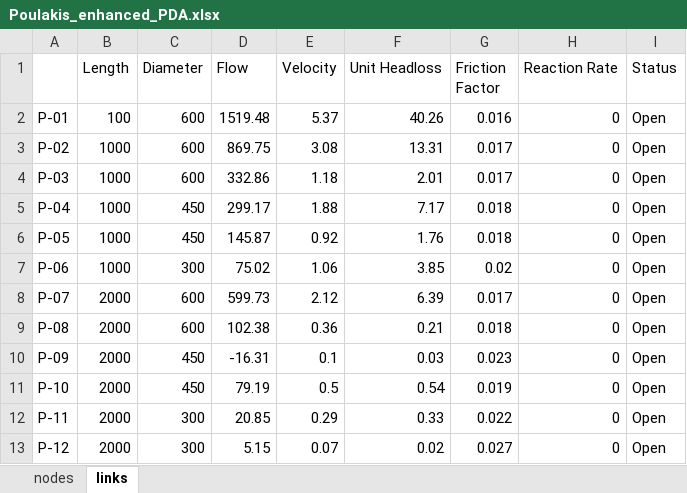
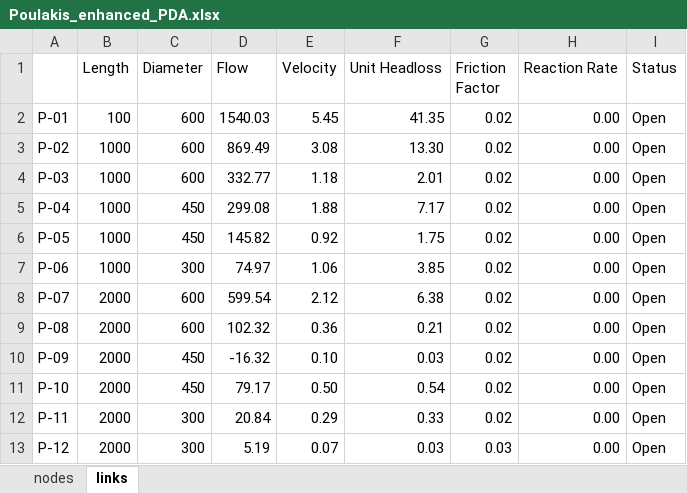
Before and after one commit to oopnet/oopnet, an Excel workbook: testing/networks/Poulakis_enhanced_PDA.xlsx, sheet links, drawn as a sheet; only a part is shown; values as stored, in another font and other column widths than the file's, no borders; the diff covers the shown part only; the diff names each change by its address in the sheet, - before the commit and + after, or states it on an @@ line.

Commit message:
fix: fixed demand category bug
- fixed demand category reading and writing
- added test for demand category reading and writing
- added demand categories to Junction J-02 in Poulakis_enhanced_PDA.inp and updated results file

```diff
--- a/testing/networks/Poulakis_enhanced_PDA.xlsx (sheet links)
+++ b/testing/networks/Poulakis_enhanced_PDA.xlsx (sheet links)
-D2 (Flow): 1519.48
+D2 (Flow): 1540.03
-E2 (Velocity): 5.37
+E2 (Velocity): 5.45
-F2 (Unit Headloss): 40.26
+F2 (Unit Headloss): 41.35
-G2 (Friction Factor): 0.016
+G2 (Friction Factor): 0.02
-H2:H13 (Reaction Rate): 0
+H2:H13 (Reaction Rate): 0.00
-D3 (Flow): 869.75
+D3 (Flow): 869.49
-F3 (Unit Headloss): 13.31
+F3 (Unit Headloss): 13.30
-G3:G4 (Friction Factor): 0.017
+G3:G4 (Friction Factor): 0.02
-D4 (Flow): 332.86
+D4 (Flow): 332.77
-D5 (Flow): 299.17
+D5 (Flow): 299.08
-G5:G6 (Friction Factor): 0.018
+G5:G6 (Friction Factor): 0.02
-D6 (Flow): 145.87
+D6 (Flow): 145.82
-F6 (Unit Headloss): 1.76
+F6 (Unit Headloss): 1.75
-D7 (Flow): 75.02
+D7 (Flow): 74.97
-D8 (Flow): 599.73
+D8 (Flow): 599.54
-F8 (Unit Headloss): 6.39
+F8 (Unit Headloss): 6.38
-G8 (Friction Factor): 0.017
+G8 (Friction Factor): 0.02
-D9 (Flow): 102.38
+D9 (Flow): 102.32
-G9 (Friction Factor): 0.018
+G9 (Friction Factor): 0.02
-D10 (Flow): -16.31
+D10 (Flow): -16.32
-E10 (Velocity): 0.1
+E10 (Velocity): 0.10
-G10 (Friction Factor): 0.023
+G10 (Friction Factor): 0.02
-D11 (Flow): 79.19
+D11 (Flow): 79.17
-E11 (Velocity): 0.5
+E11 (Velocity): 0.50
-G11 (Friction Factor): 0.019
+G11 (Friction Factor): 0.02
-D12 (Flow): 20.85
+D12 (Flow): 20.84
-G12 (Friction Factor): 0.022
+G12 (Friction Factor): 0.02
-D13 (Flow): 5.15
+D13 (Flow): 5.19
-F13 (Unit Headloss): 0.02
+F13 (Unit Headloss): 0.03
-G13 (Friction Factor): 0.027
+G13 (Friction Factor): 0.03
```
Also changed, not shown: 145 edited cells elsewhere in this sheet, sheet nodes, 6 other files.
